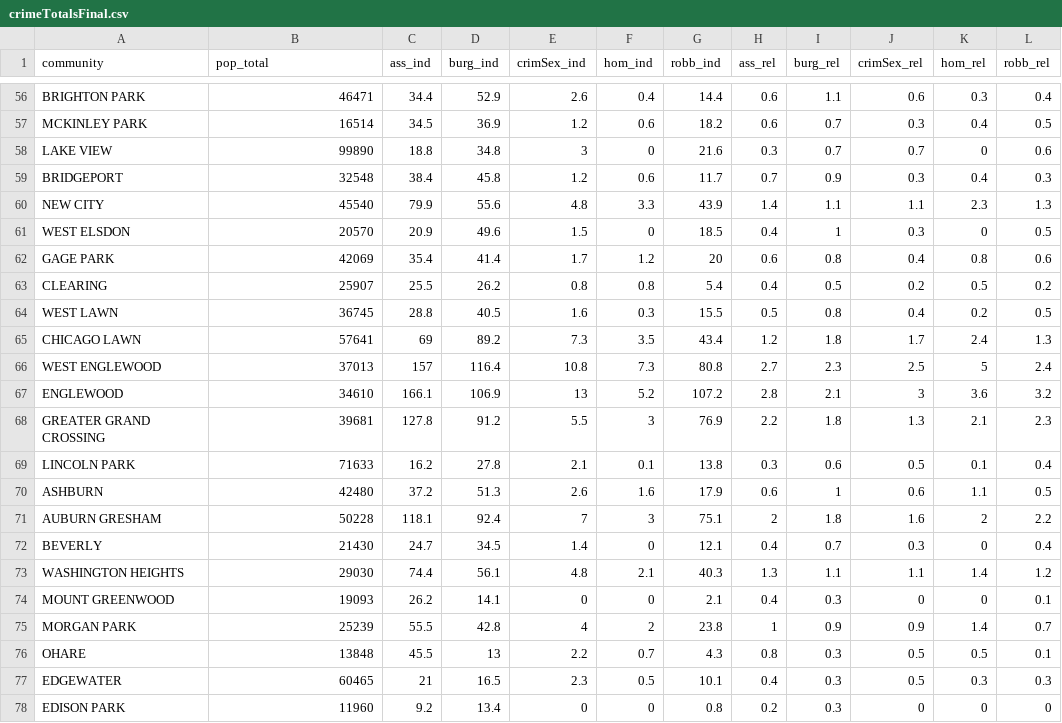
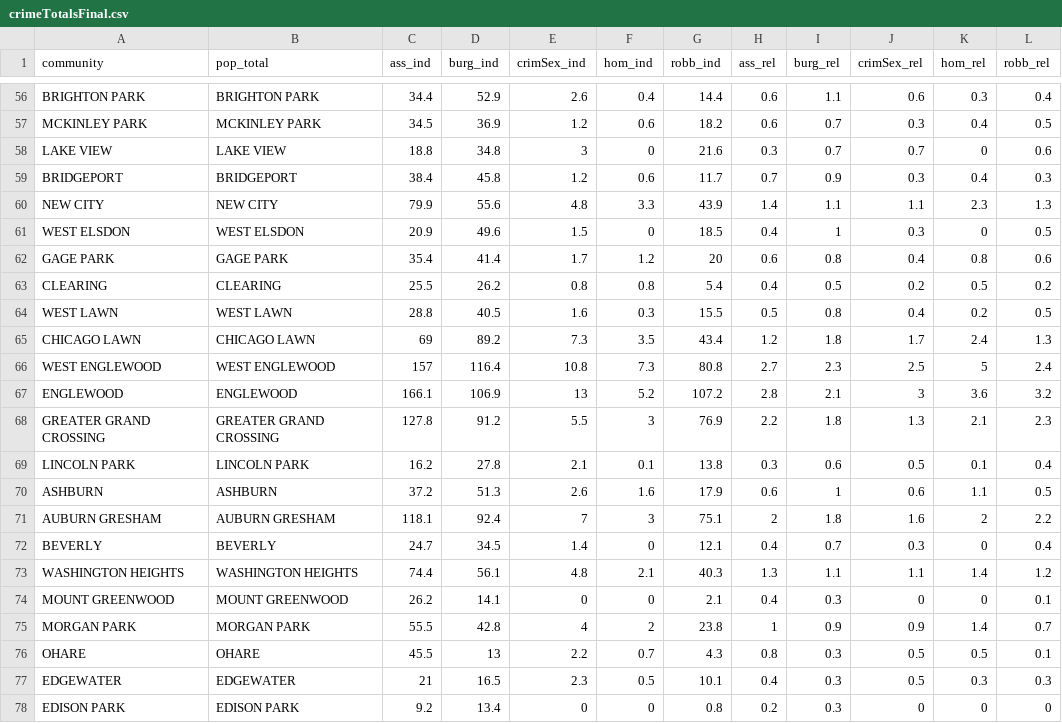
Before and after one commit to shmoss/Chicago-Crime-by-Type, a CSV file: data/crimeTotalsFinal.csv, drawn as a sheet; only a part is shown, gaps mark what is left out; the diff covers the shown part only; the diff names each change by its address in the sheet, - before the commit and + after, or states it on an @@ line.

```diff
--- a/data/crimeTotalsFinal.csv
+++ b/data/crimeTotalsFinal.csv
-B56 (pop_total): 46471
+B56 (pop_total): BRIGHTON PARK
-B57 (pop_total): 16514
+B57 (pop_total): MCKINLEY PARK
-B58 (pop_total): 99890
+B58 (pop_total): LAKE VIEW
-B59 (pop_total): 32548
+B59 (pop_total): BRIDGEPORT
-B60 (pop_total): 45540
+B60 (pop_total): NEW CITY
-B61 (pop_total): 20570
+B61 (pop_total): WEST ELSDON
-B62 (pop_total): 42069
+B62 (pop_total): GAGE PARK
-B63 (pop_total): 25907
+B63 (pop_total): CLEARING
-B64 (pop_total): 36745
+B64 (pop_total): WEST LAWN
-B65 (pop_total): 57641
+B65 (pop_total): CHICAGO LAWN
-B66 (pop_total): 37013
+B66 (pop_total): WEST ENGLEWOOD
-B67 (pop_total): 34610
+B67 (pop_total): ENGLEWOOD
-B68 (pop_total): 39681
+B68 (pop_total): GREATER GRAND CROSSING
-B69 (pop_total): 71633
+B69 (pop_total): LINCOLN PARK
-B70 (pop_total): 42480
+B70 (pop_total): ASHBURN
-B71 (pop_total): 50228
+B71 (pop_total): AUBURN GRESHAM
-B72 (pop_total): 21430
+B72 (pop_total): BEVERLY
-B73 (pop_total): 29030
+B73 (pop_total): WASHINGTON HEIGHTS
-B74 (pop_total): 19093
+B74 (pop_total): MOUNT GREENWOOD
-B75 (pop_total): 25239
+B75 (pop_total): MORGAN PARK
-B76 (pop_total): 13848
+B76 (pop_total): OHARE
-B77 (pop_total): 60465
+B77 (pop_total): EDGEWATER
-B78 (pop_total): 11960
+B78 (pop_total): EDISON PARK
```
Also changed, not shown: 54 edited cells elsewhere in this file, 1 other file.
